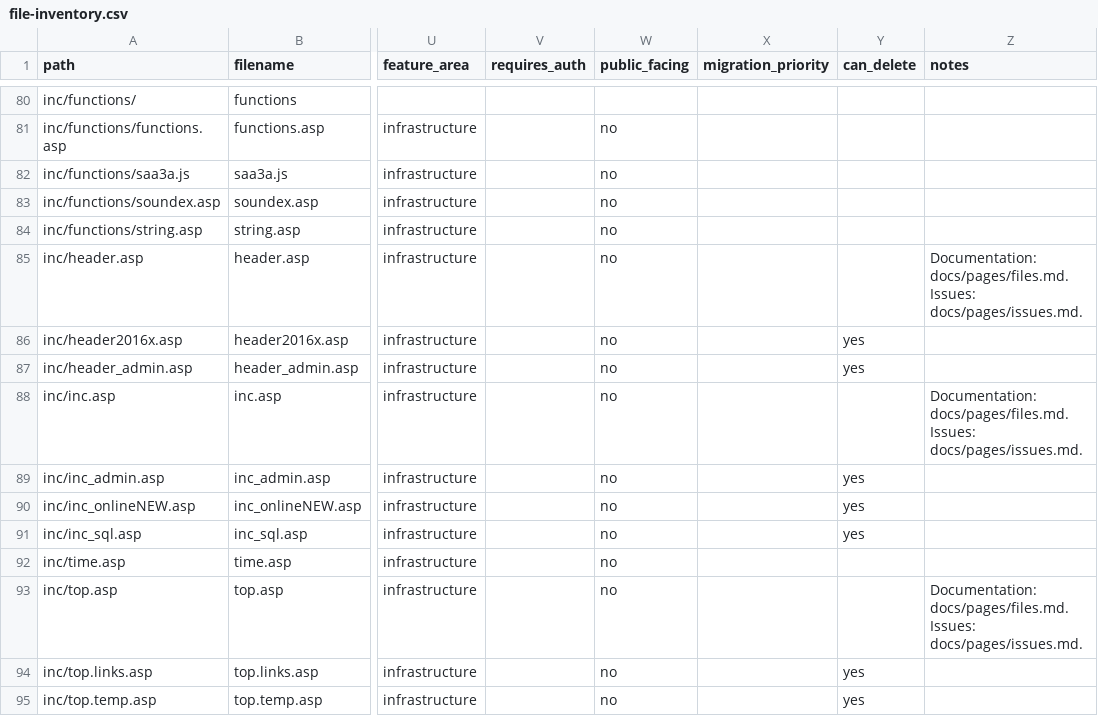
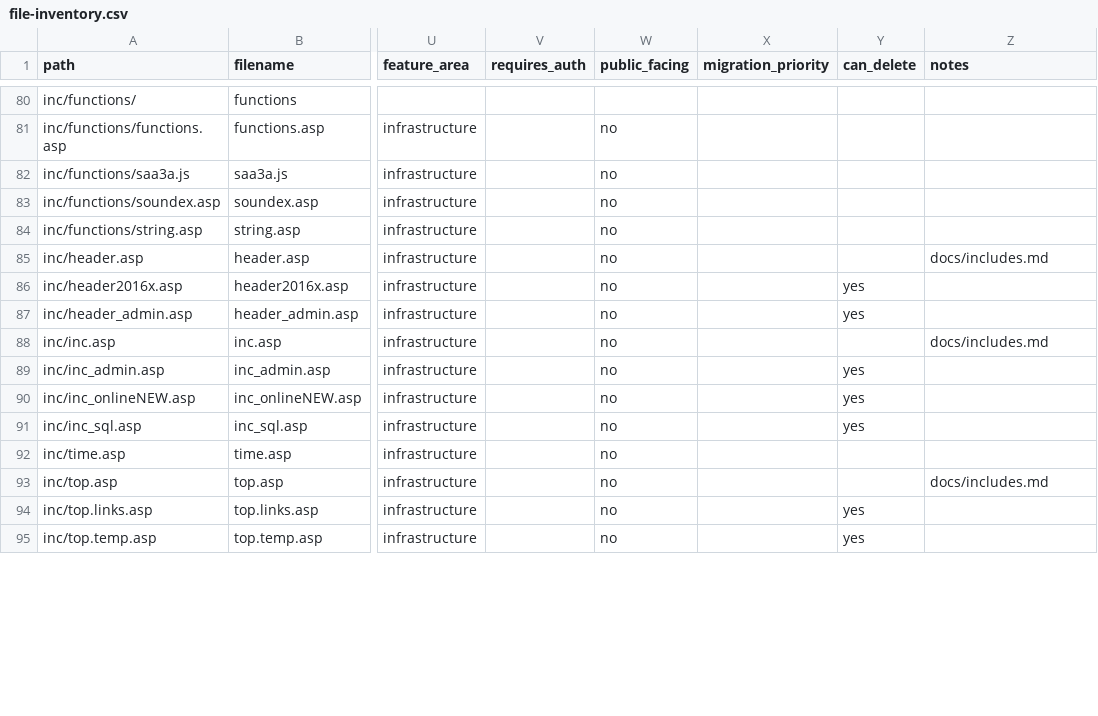
Before and after one commit to madrasafree/spoken-arabic-dictionary, a CSV file: docs/file-inventory.csv, drawn as a sheet; only a part is shown, gaps mark what is left out; the diff covers the shown part only; the diff names each change by its address in the sheet, - before the commit and + after, or states it on an @@ line.

```diff
--- a/docs/file-inventory.csv
+++ b/docs/file-inventory.csv
-Z85 (notes): Documentation: docs/pages/files.md. Issues: docs/pages/issues.md.
+Z85 (notes): docs/includes.md
-Z88 (notes): Documentation: docs/pages/files.md. Issues: docs/pages/issues.md.
+Z88 (notes): docs/includes.md
-Z93 (notes): Documentation: docs/pages/files.md. Issues: docs/pages/issues.md.
+Z93 (notes): docs/includes.md
```
Also changed, not shown: 14 edited cells elsewhere in this file, 7 other files.
